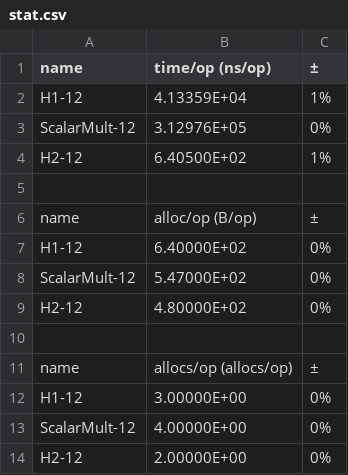
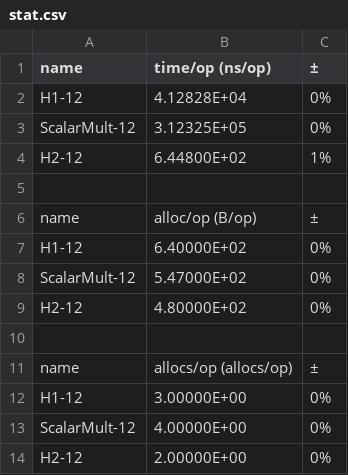
Before and after one commit to DEX-ware/vrf-mining, a CSV file: src/eval/vrf-runtime-breakdown/stat.csv, drawn as a sheet.

```diff
--- a/src/eval/vrf-runtime-breakdown/stat.csv
+++ b/src/eval/vrf-runtime-breakdown/stat.csv
@@ -1,5 +1,5 @@
 name,time/op (ns/op),±
-H1-12,4.13359E+04,1%
-ScalarMult-12,3.12976E+05,0%
-H2-12,6.40500E+02,1%
+H1-12,4.12828E+04,0%
+ScalarMult-12,3.12325E+05,0%
+H2-12,6.44800E+02,1%
 
```
Also changed, not shown: src/eval/runtime-comparison/stat.csv, 5 other files.
